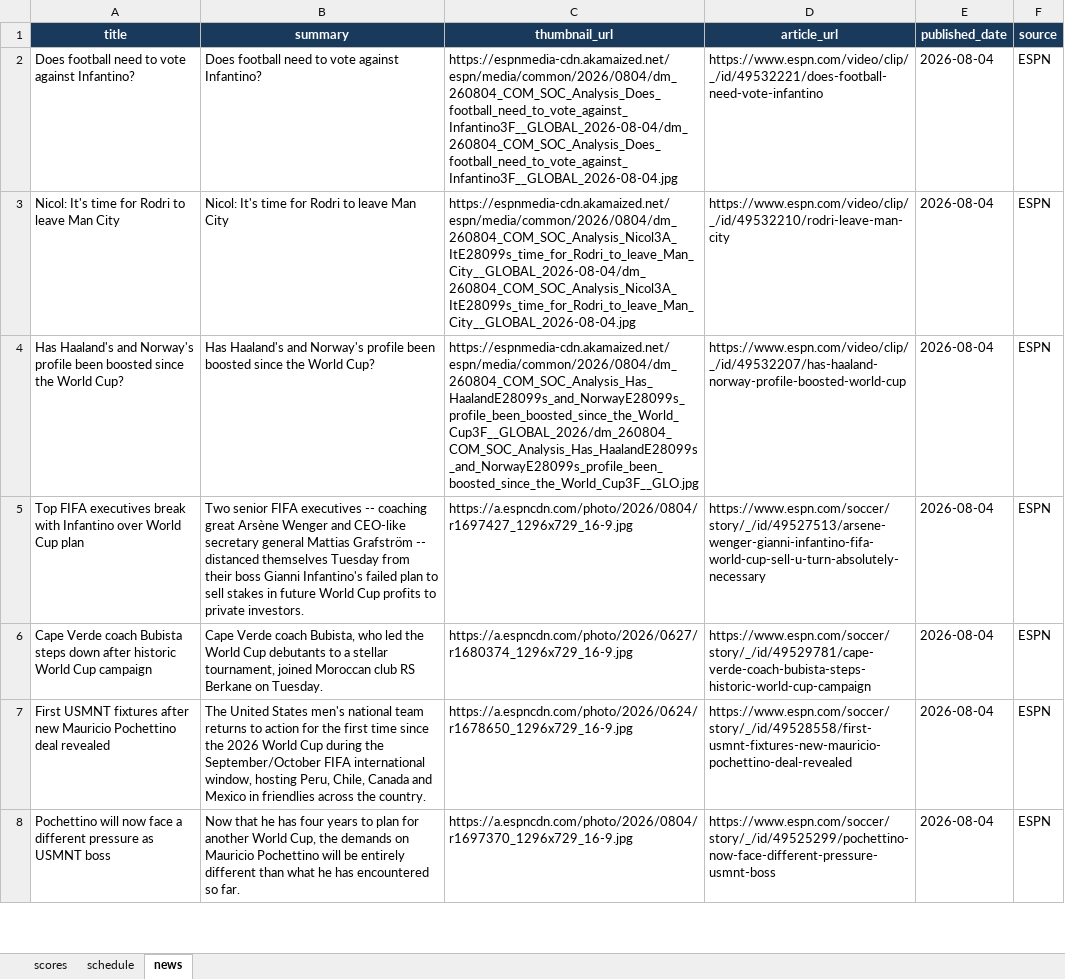
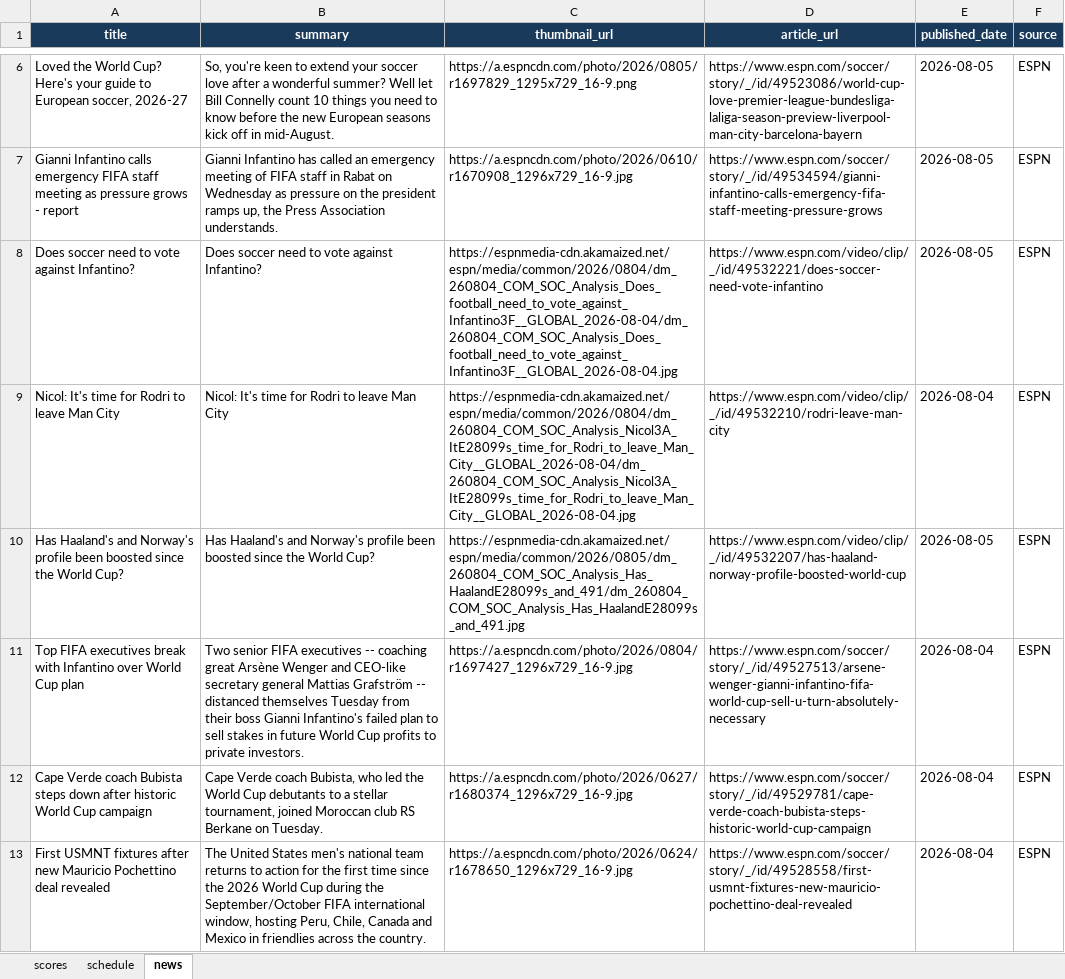
Before and after one commit to bibhu2020/media, an Excel workbook: fifa/fifa_data.xlsx, sheet news, drawn as a sheet; only a part is shown, gaps mark what is left out; the shorter side is filled out with more unchanged rows; values as stored, in another font and other column widths than the file's, no borders; addresses are those after the commit; the diff covers the shown part only; the diff names each change by its address in the sheet, - before the commit and + after, or states it on an @@ line.

Commit message:
chore: update FIFA World Cup 2026 data

```diff
--- a/fifa/fifa_data.xlsx (sheet news)
+++ b/fifa/fifa_data.xlsx (sheet news)
+row 6: Loved the World Cup? Here's your guide to European soccer, 2026-27 | So, you're keen to extend your soccer love after a wonderful summer? Well let Bill Connelly count 10 things you need to know before the new European seasons kick off in mid-August. | https://a.espncdn.com/photo/2026/0805/r1697829_1295x729_16-9.png | https://www.espn.com/soccer/story/_/id/49523086/world-cup-love-premier-league-bundesliga-laliga-season-preview-liverpool-man-city-barcelona-bayern | 2026-08-05 | ESPN
+row 7: Gianni Infantino calls emergency FIFA staff meeting as pressure grows - report | Gianni Infantino has called an emergency meeting of FIFA staff in Rabat on Wednesday as pressure on the president ramps up, the Press Association understands. | https://a.espncdn.com/photo/2026/0610/r1670908_1296x729_16-9.jpg | https://www.espn.com/soccer/story/_/id/49534594/gianni-infantino-calls-emergency-fifa-staff-meeting-pressure-grows | 2026-08-05 | ESPN
-A8 (title): Does football need to vote against Infantino?
+A8 (title): Does soccer need to vote against Infantino?
-B8 (summary): Does football need to vote against Infantino?
+B8 (summary): Does soccer need to vote against Infantino?
-D8 (article_url): https://www.espn.com/video/clip/_/id/49532221/does-football-need-vote-infantino
+D8 (article_url): https://www.espn.com/video/clip/_/id/49532221/does-soccer-need-vote-infantino
-E8 (published_date): 2026-08-04
+E8 (published_date): 2026-08-05
-C10 (thumbnail_url): https://espnmedia-cdn.akamaized.net/espn/media/common/2026/0804/dm_260804_COM_SOC_Analysis_Has_HaalandE28099s_and_NorwayE28099s_profile_been_boosted_since_the_World_Cup3F__GLOBAL_2026/dm_260804_COM_SOC_Analysis_Has_HaalandE28099s_and_NorwayE28099s_profile_been_boosted_since_the_World_Cup3F__GLO.jpg
+C10 (thumbnail_url): https://espnmedia-cdn.akamaized.net/espn/media/common/2026/0805/dm_260804_COM_SOC_Analysis_Has_HaalandE28099s_and_491/dm_260804_COM_SOC_Analysis_Has_HaalandE28099s_and_491.jpg
-E10 (published_date): 2026-08-04
+E10 (published_date): 2026-08-05
```
Also changed, not shown: 4 added rows and 6 removed rows elsewhere in this sheet.
